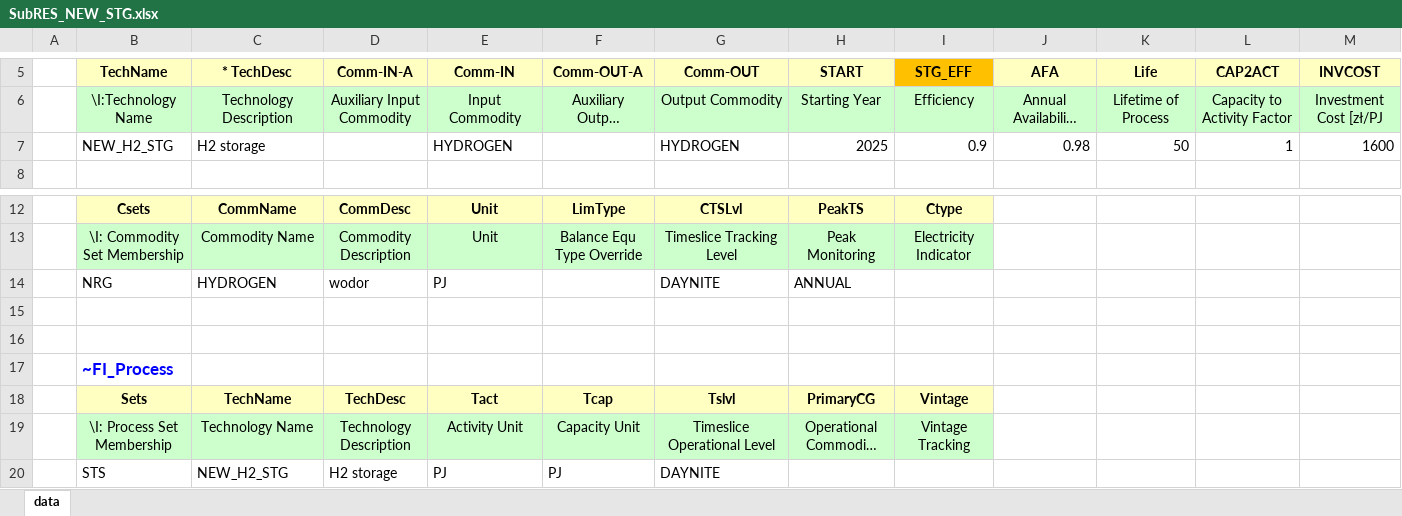
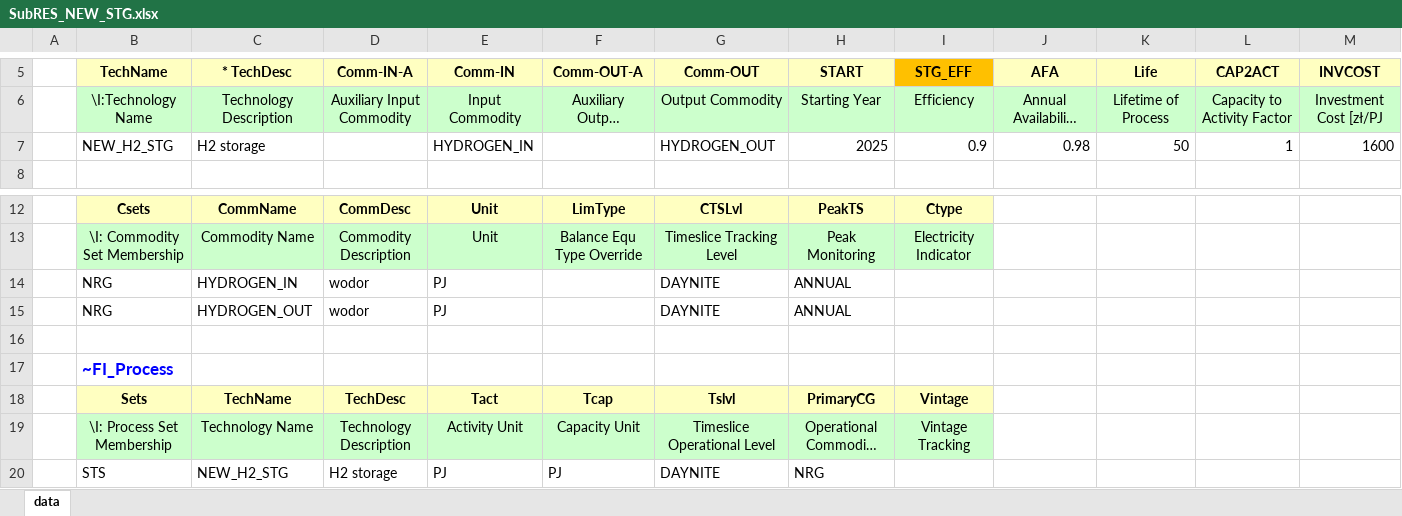
Before and after one commit to BFligier/Projekt, an Excel workbook: SubRES_TMPL/SubRES_NEW_STG.xlsx, sheet data, drawn as a sheet; only a part is shown, gaps mark what is left out; long unchanged cells end in …; values as stored, in another font and other column widths than the file's, no borders; rows hold the shown columns only; the diff names each change by its address in the sheet, - before the commit and + after, or states it on an @@ line.

```diff
--- a/SubRES_TMPL/SubRES_NEW_STG.xlsx (sheet data)
+++ b/SubRES_TMPL/SubRES_NEW_STG.xlsx (sheet data)
-E7 (Comm-IN): HYDROGEN
+E7 (Comm-IN): HYDROGEN_IN
-G7 (Comm-OUT): HYDROGEN
+G7 (Comm-OUT): HYDROGEN_OUT
-C14 (* TechDesc): HYDROGEN
+C14 (* TechDesc): HYDROGEN_IN
-row 15: (empty)
+row 15:  | NRG | HYDROGEN_OUT | wodor | PJ |  | DAYNITE | ANNUAL
-H20 (START): (empty)
+H20 (START): NRG
```
Also changed, not shown: SubRES_TMPL/SubRES_NEW_PP.xlsx.
